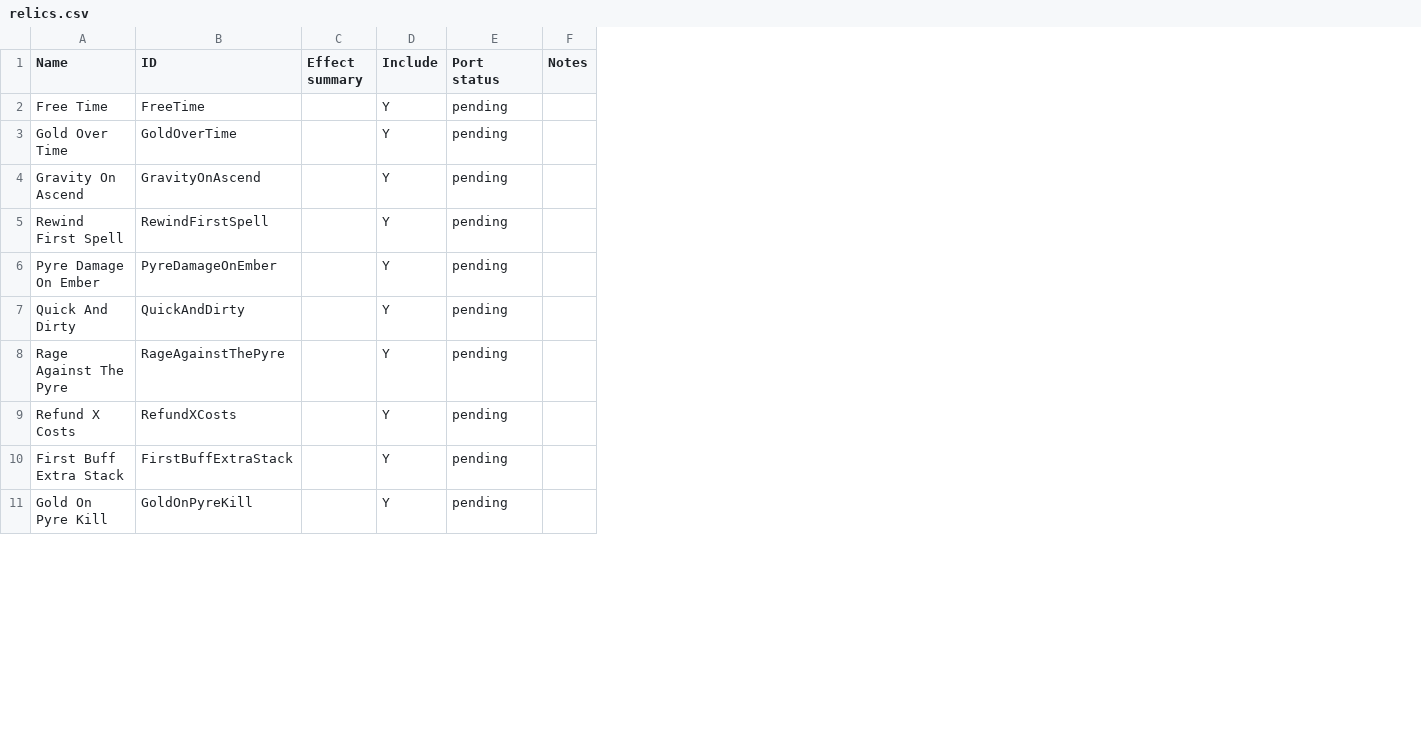
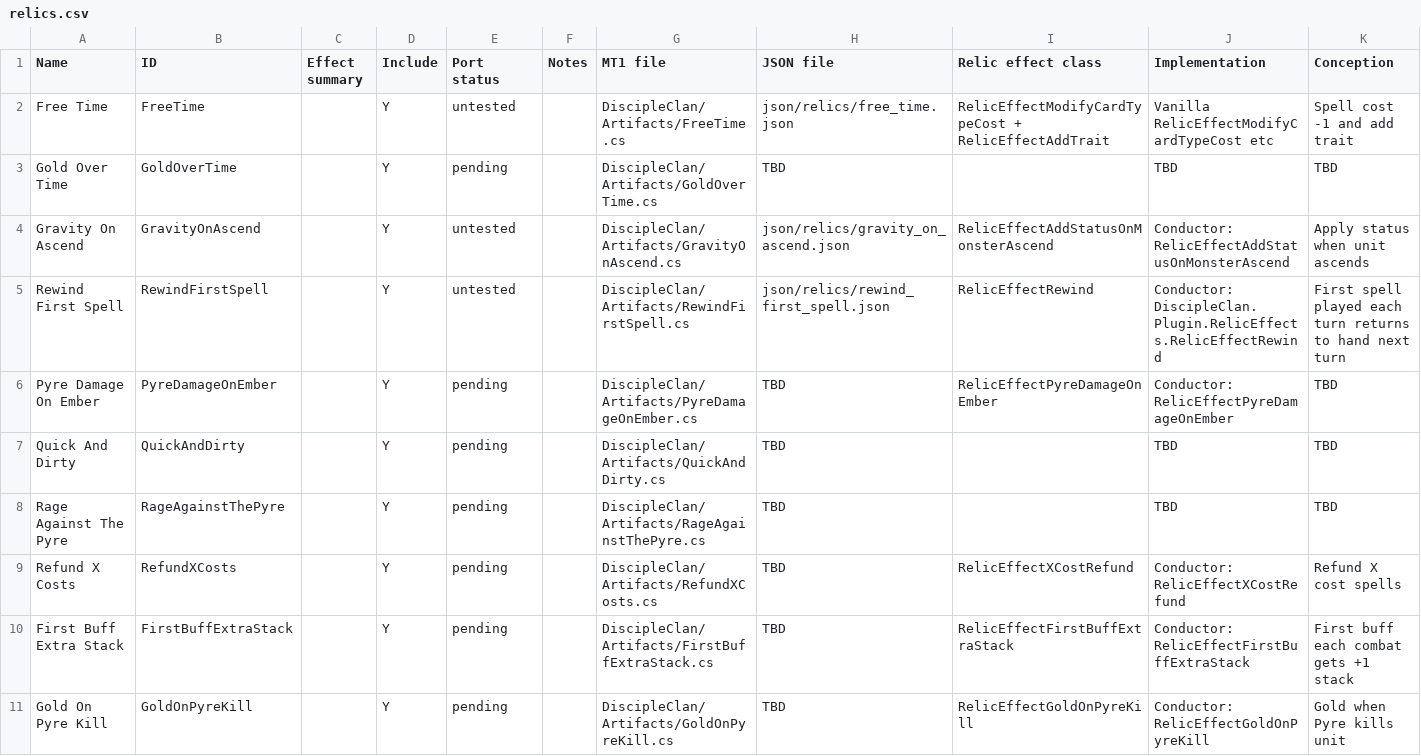
Before and after one commit to Monster-Train-2-Modding-Group/Disciple-Clan, a CSV file: relics.csv, drawn as a sheet; only a part is shown; the diff names each change by its address in the sheet, - before the commit and + after, or states it on an @@ line.

Commit message:
some fixes and more cards/relics/spells

```diff
--- a/relics.csv
+++ b/relics.csv
+column G (MT1 file), rows 2-11: DiscipleClan/Artifacts/FreeTime.cs | DiscipleClan/Artifacts/GoldOverTime.cs | DiscipleClan/Artifacts/GravityOnAscend.cs | DiscipleClan/Artifacts/RewindFirstSpell.cs | DiscipleClan/Artifacts/PyreDamageOnEmber.cs | DiscipleClan/Artifacts/QuickAndDirty.cs | DiscipleClan/Artifacts/RageAgainstThePyre.cs | DiscipleClan/Artifacts/RefundXCosts.cs | DiscipleClan/Artifacts/FirstBuffExtraStack.cs | DiscipleClan/Artifacts/GoldOnPyreKill.cs
+column H (JSON file), rows 2-11: json/relics/free_time.json | TBD | json/relics/gravity_on_ascend.json | json/relics/rewind_first_spell.json | TBD | TBD | TBD | TBD | TBD | TBD
+column I (Relic effect class), rows 2-11: RelicEffectModifyCardTypeCost + RelicEffectAddTrait |  | RelicEffectAddStatusOnMonsterAscend | RelicEffectRewind | RelicEffectPyreDamageOnEmber |  |  | RelicEffectXCostRefund | RelicEffectFirstBuffExtraStack | RelicEffectGoldOnPyreKill
+column J (Implementation), rows 2-11: Vanilla RelicEffectModifyCardTypeCost etc | TBD | Conductor: RelicEffectAddStatusOnMonsterAscend | Conductor: DiscipleClan.Plugin.RelicEffects.RelicEffectRewind | Conductor: RelicEffectPyreDamageOnEmber | TBD | TBD | Conductor: RelicEffectXCostRefund | Conductor: RelicEffectFirstBuffExtraStack | Conductor: RelicEffectGoldOnPyreKill
+column K (Conception), rows 2-11: Spell cost -1 and add trait | TBD | Apply status when unit ascends | First spell played each turn returns to hand next turn | TBD | TBD | TBD | Refund X cost spells | First buff each combat gets +1 stack | Gold when Pyre kills unit
-E2 (Port status): pending
+E2 (Port status): untested
-E4:E5 (Port status): pending
+E4:E5 (Port status): untested
```
Also changed, not shown: assets.csv, spells.csv, 31 other files.
